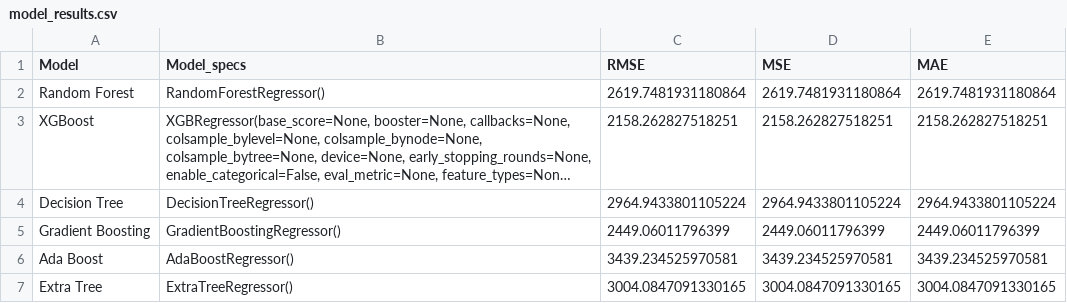
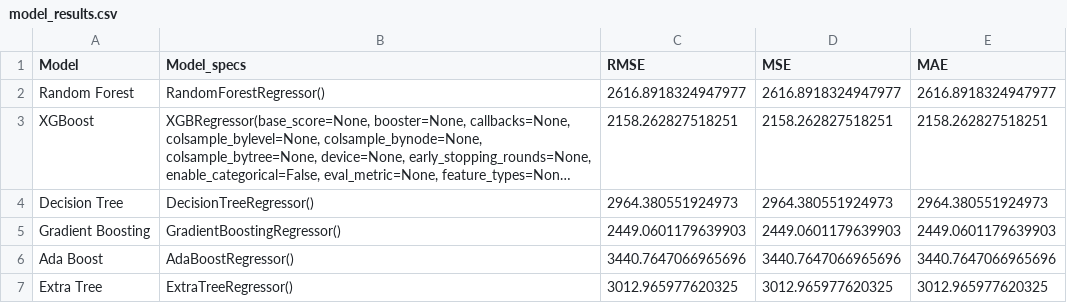
Before and after one commit to ScientificArchisman/FeynnLabsInternship, a CSV file: Project3/artifacts/model_data/model_results.csv, drawn as a sheet; long unchanged cells end in …; the diff names each change by its address in the sheet, - before the commit and + after, or states it on an @@ line.

Commit message:
added project 3 final details

```diff
--- a/Project3/artifacts/model_data/model_results.csv
+++ b/Project3/artifacts/model_data/model_results.csv
-C2 (RMSE): 2619.7481931180864
+C2 (RMSE): 2616.8918324947977
-D2 (MSE): 2619.7481931180864
+D2 (MSE): 2616.8918324947977
-E2 (MAE): 2619.7481931180864
+E2 (MAE): 2616.8918324947977
-C4 (RMSE): 2964.9433801105224
+C4 (RMSE): 2964.380551924973
-D4 (MSE): 2964.9433801105224
+D4 (MSE): 2964.380551924973
-E4 (MAE): 2964.9433801105224
+E4 (MAE): 2964.380551924973
-C5 (RMSE): 2449.06011796399
+C5 (RMSE): 2449.0601179639903
-D5 (MSE): 2449.06011796399
+D5 (MSE): 2449.0601179639903
-E5 (MAE): 2449.06011796399
+E5 (MAE): 2449.0601179639903
-C6 (RMSE): 3439.234525970581
+C6 (RMSE): 3440.7647066965696
-D6 (MSE): 3439.234525970581
+D6 (MSE): 3440.7647066965696
-E6 (MAE): 3439.234525970581
+E6 (MAE): 3440.7647066965696
-C7 (RMSE): 3004.0847091330165
+C7 (RMSE): 3012.965977620325
-D7 (MSE): 3004.0847091330165
+D7 (MSE): 3012.965977620325
-E7 (MAE): 3004.0847091330165
+E7 (MAE): 3012.965977620325
```
Also changed, not shown: 21 other files.
